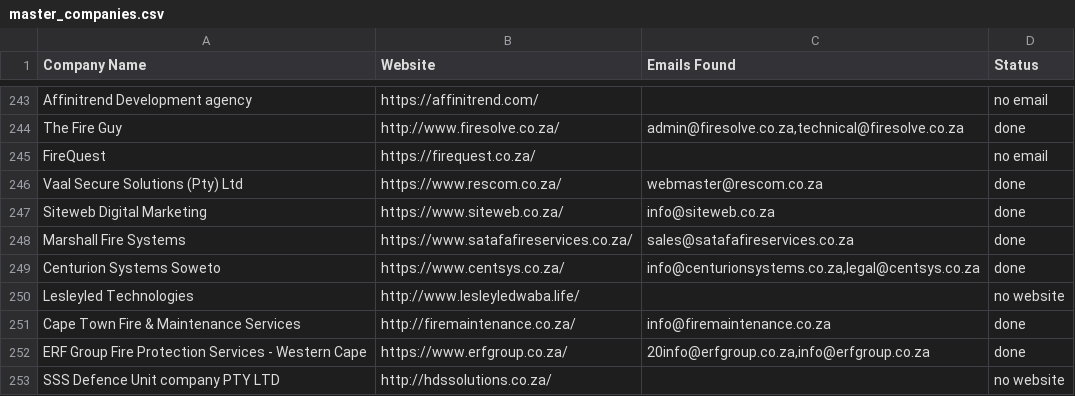
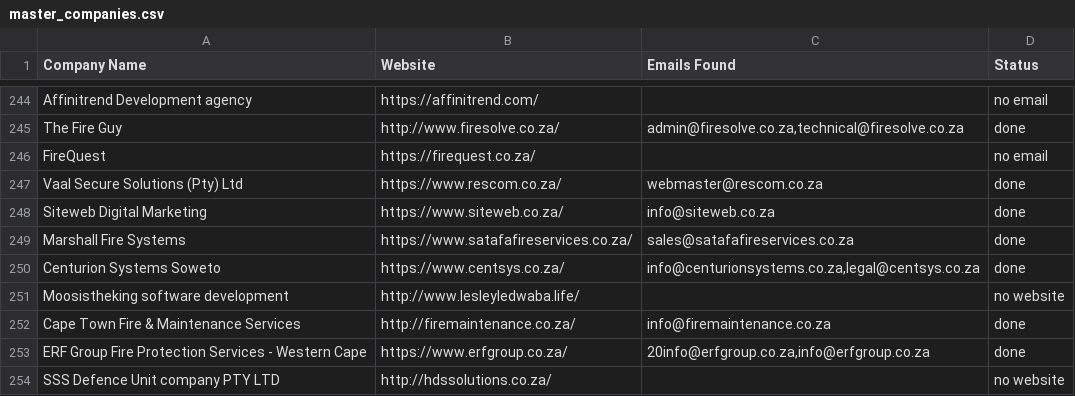
Before and after one commit to MareanaNsuku/FireDetectionOutreach, a CSV file: master_companies.csv, drawn as a sheet; only a part is shown, gaps mark what is left out; the diff covers the shown part only.

```diff
--- a/master_companies.csv
+++ b/master_companies.csv
@@ -249,3 +250,3 @@ Marshall Fire Systems,https://www.satafafireservices.co.za/,sales@satafafireserv
 Centurion Systems Soweto,https://www.centsys.co.za/,"info@centurionsystems.co.za,legal@centsys.co.za",done
-Lesleyled Technologies,http://www.lesleyledwaba.life/,,no website
+Moosistheking software development,http://www.lesleyledwaba.life/,,no website
 Cape Town Fire & Maintenance Services,http://firemaintenance.co.za/,info@firemaintenance.co.za,done
```
Also changed, not shown: 5 added rows, 3 removed rows, 2 moved rows and 19 edited cells elsewhere in this file.
